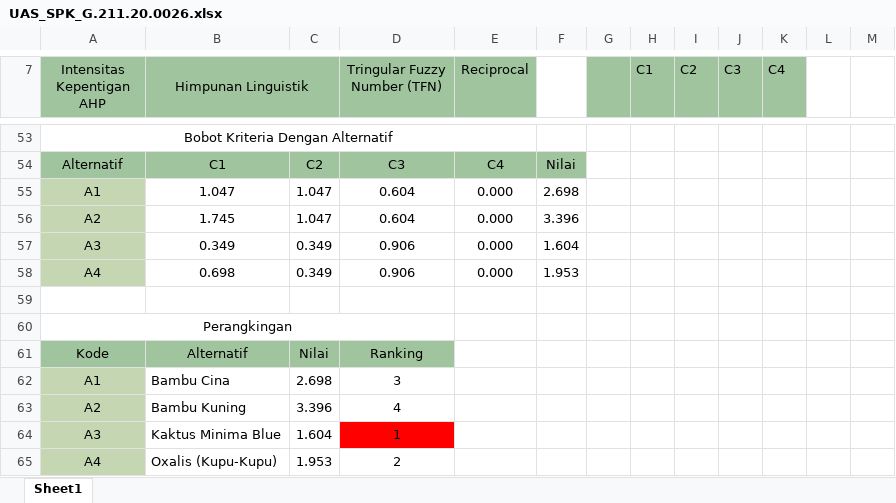
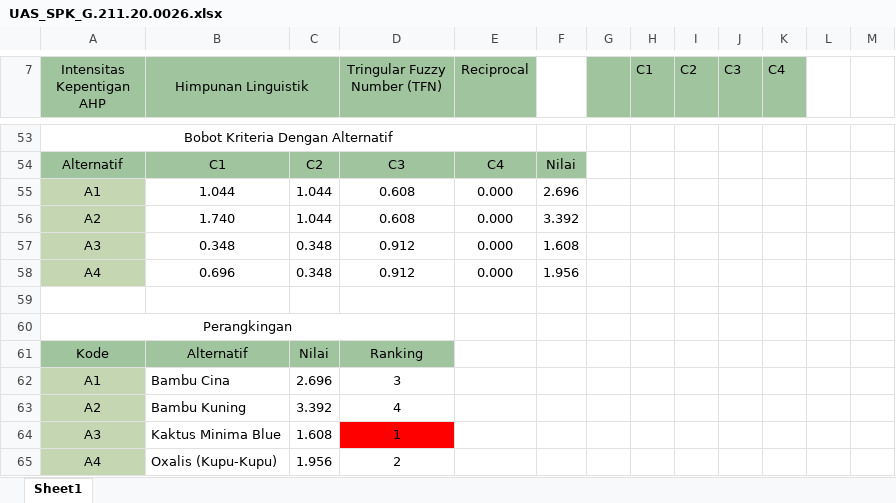
Before and after one commit to adrianyoga/UAS_SPK_G.211.20.0026, an Excel workbook: UAS_SPK_G.211.20.0026.xlsx, sheet Sheet1, drawn as a sheet; only a part is shown, gaps mark what is left out; values as stored, in another font and other column widths than the file's, no borders; charts and pictures not drawn; the diff covers the shown part only; the diff names each change by its address in the sheet, - before the commit and + after, or states it on an @@ line.

```diff
--- a/UAS_SPK_G.211.20.0026.xlsx (sheet Sheet1)
+++ b/UAS_SPK_G.211.20.0026.xlsx (sheet Sheet1)
-B55 (Himpunan Linguistik): 1.047
+B55 (Himpunan Linguistik): 1.044
-C55:C56: 1.047
+C55:C56: 1.044
-D55:D56 (Tringular Fuzzy Number (TFN)): 0.604
+D55:D56 (Tringular Fuzzy Number (TFN)): 0.608
-F55: 2.698
+F55: 2.696
-B56 (Himpunan Linguistik): 1.745
+B56 (Himpunan Linguistik): 1.740
-F56: 3.396
+F56: 3.392
-B57 (Himpunan Linguistik): 0.349
+B57 (Himpunan Linguistik): 0.348
-C57:C58: 0.349
+C57:C58: 0.348
-D57:D58 (Tringular Fuzzy Number (TFN)): 0.906
+D57:D58 (Tringular Fuzzy Number (TFN)): 0.912
-F57: 1.604
+F57: 1.608
-B58 (Himpunan Linguistik): 0.698
+B58 (Himpunan Linguistik): 0.696
-F58: 1.953
+F58: 1.956
-C62: 2.698
+C62: 2.696
-C63: 3.396
+C63: 3.392
-C64: 1.604
+C64: 1.608
-C65: 1.953
+C65: 1.956
```
Also changed, not shown: 2 added rows, 2 removed rows and 26 edited cells elsewhere in this sheet.
